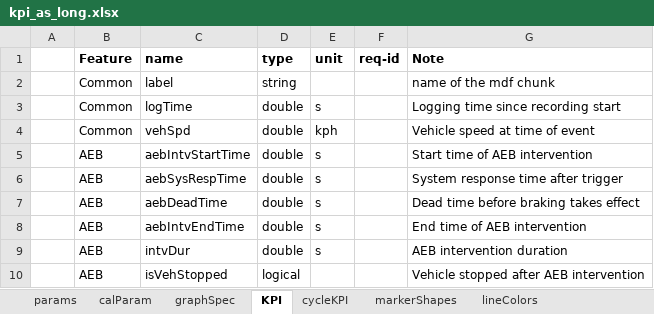
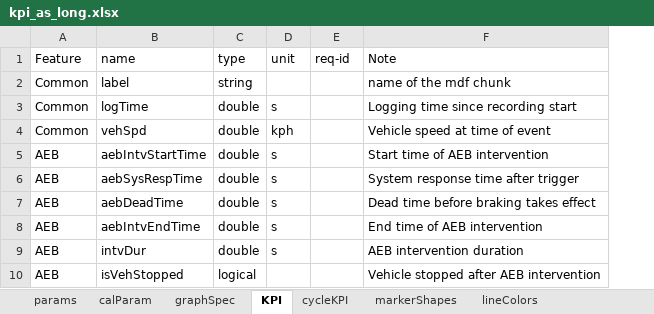
Before and after one commit to codeFarmerJack/AEB_KPI_Project, an Excel workbook: src/config/kpi_as_long.xlsx, sheet KPI, drawn as a sheet; only a part is shown; values as stored, in another font and other column widths than the file's, no borders; removed rows and columns are numbered as before the commit, all else as after; the diff names each change by its address in the sheet, - before the commit and + after, or states it on an @@ line.

```diff
--- a/src/config/kpi_as_long.xlsx (sheet KPI)
+++ b/src/config/kpi_as_long.xlsx (sheet KPI)
-column A, empty
-A1:F1 bold: on
+A1:F1 bold: off
```
Also changed, not shown: sheet graphSpec, sheet params, sheet cycleKPI, sheet lineColors, sheet markerShapes, sheet calParam, src/config/signal_map.xlsx, 2 other files.
